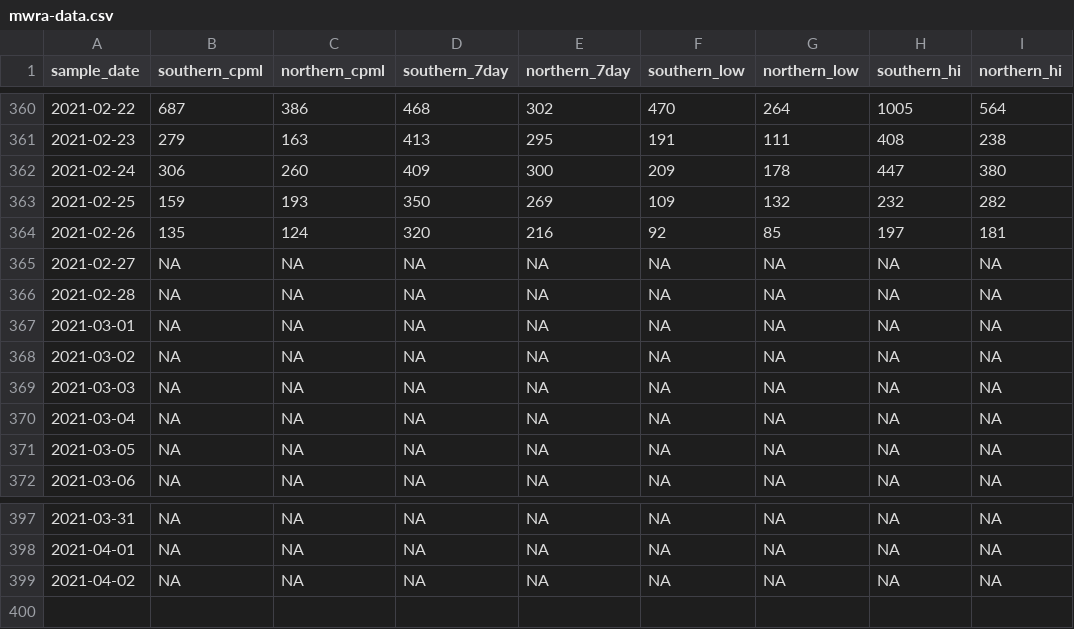
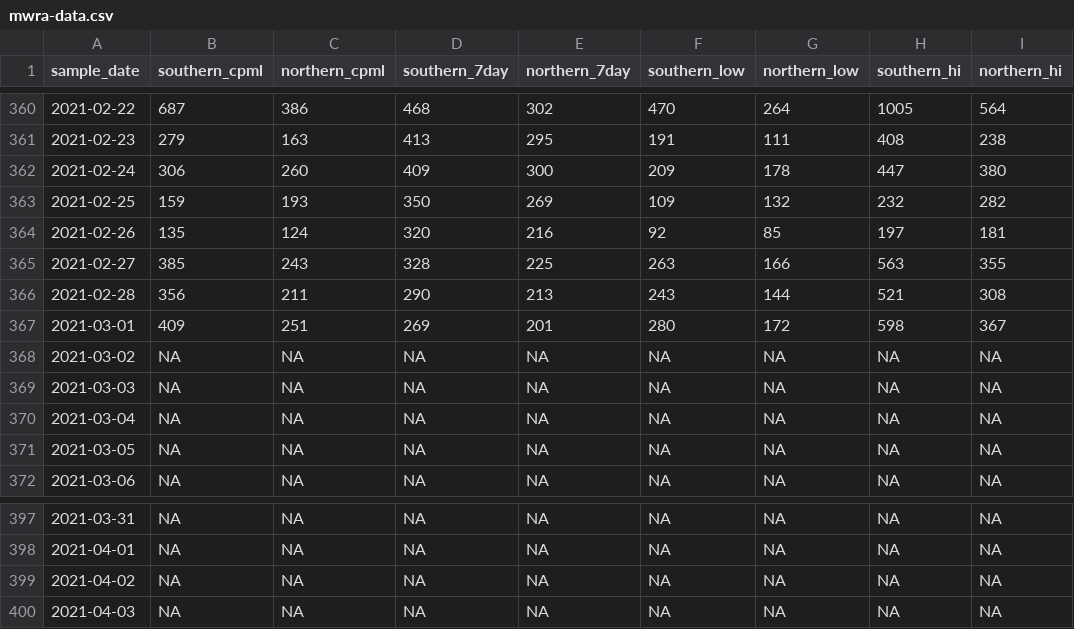
Before and after one commit to nibrivia/mwra-data, a CSV file: mwra-data.csv, drawn as a sheet; only a part is shown, gaps mark what is left out.

```diff
--- a/mwra-data.csv
+++ b/mwra-data.csv
@@ -364,5 +364,5 @@ sample_date,southern_cpml,northern_cpml,southern_7day,northern_7day,southern_low
 2021-02-26,135,124,320,216,92,85,197,181
-2021-02-27,NA,NA,NA,NA,NA,NA,NA,NA
-2021-02-28,NA,NA,NA,NA,NA,NA,NA,NA
-2021-03-01,NA,NA,NA,NA,NA,NA,NA,NA
+2021-02-27,385,243,328,225,263,166,563,355
+2021-02-28,356,211,290,213,243,144,521,308
+2021-03-01,409,251,269,201,280,172,598,367
 2021-03-02,NA,NA,NA,NA,NA,NA,NA,NA
@@ -399 +399,2 @@ sample_date,southern_cpml,northern_cpml,southern_7day,northern_7day,southern_low
 2021-04-02,NA,NA,NA,NA,NA,NA,NA,NA
+2021-04-03,NA,NA,NA,NA,NA,NA,NA,NA
```
Also changed, not shown: 1 other file.
